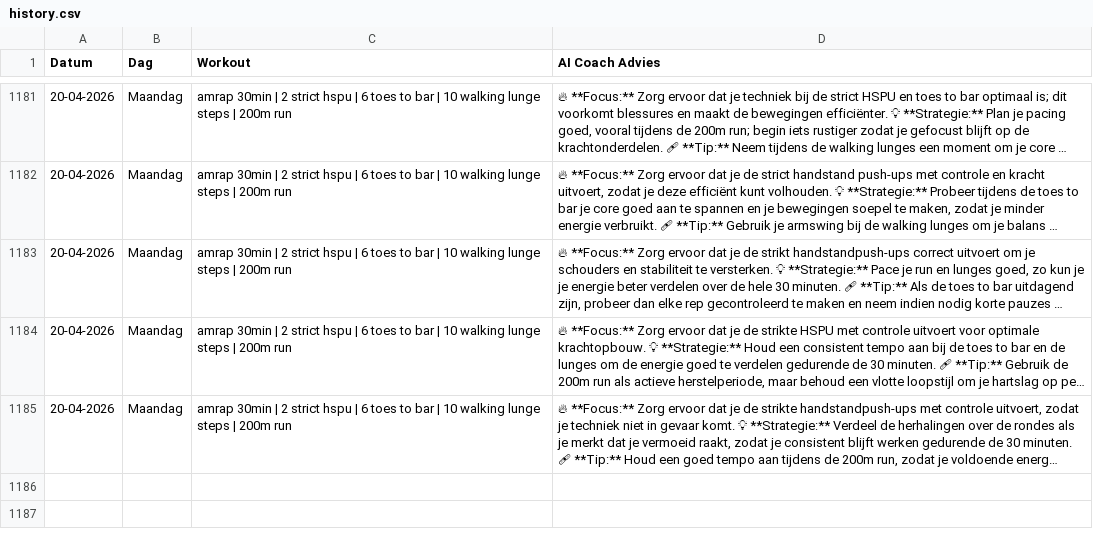
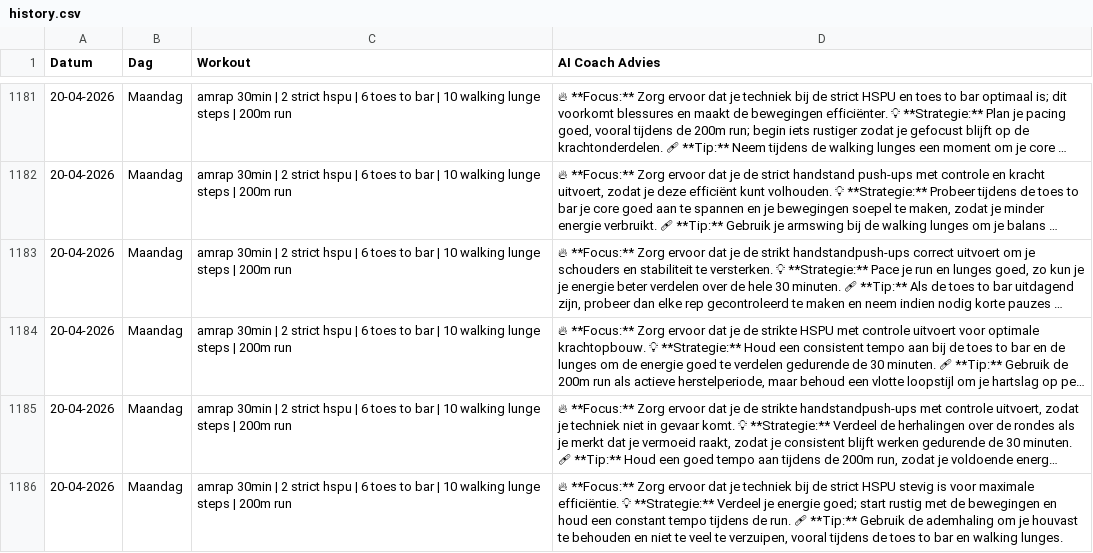
Before and after one commit to brarooijakkers-ai/bink-scraper, a CSV file: history.csv, drawn as a sheet; only a part is shown, gaps mark what is left out; long unchanged cells end in …; the diff names each change by its address in the sheet, - before the commit and + after, or states it on an @@ line.

```diff
--- a/history.csv
+++ b/history.csv
+row 1186: 20-04-2026 | Maandag | amrap 30min | 2 strict hspu | 6 toes to bar | 10 walking lunge steps | 200m run | 🔥 **Focus:** Zorg ervoor dat je techniek bij de strict HSPU stevig is voor maximale efficiëntie. 💡 **Strategie:** Verdeel je energie goed; start rustig met de bewegingen en houd een constant tempo tijdens de run. 🩹 **Tip:** Gebruik de ademhaling om je houvast te behouden en niet te veel te verzuipen, vooral tijdens de toes to bar en walking lunges.
```
Also changed, not shown: 1 other file.
